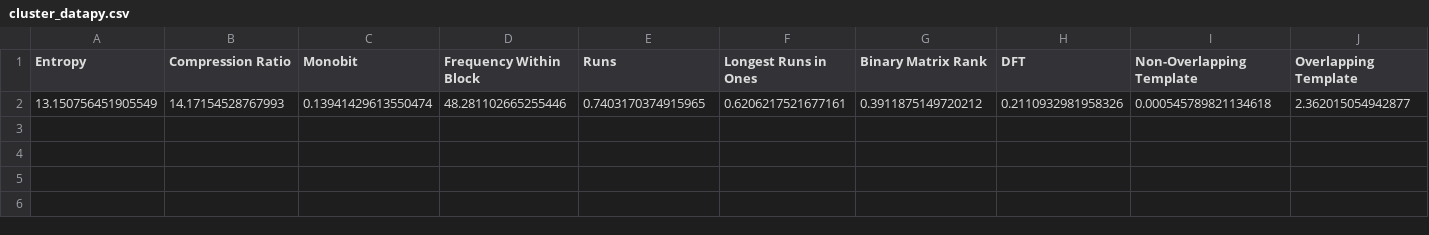
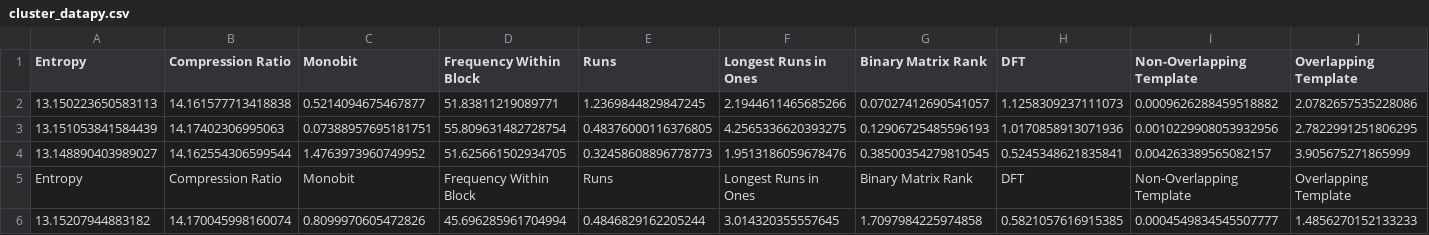
Before and after one commit to ayushboss/stream-ciphers, a CSV file: cluster_datapy.csv, drawn as a sheet; only a part is shown; removed rows and columns are numbered as before the commit, all else as after; rows hold the shown columns only; the diff names each change by its address in the sheet, - before the commit and + after, or states it on an @@ line.

```diff
--- a/cluster_datapy.csv
+++ b/cluster_datapy.csv
-row 2: 13.150756451905549 | 14.17154528767993 | 0.13941429613550474 | 48.281102665255446 | 0.7403170374915965 | 0.6206217521677161 | 0.3911875149720212 | 0.2110932981958326 | 0.000545789821134618 | 2.362015054942877
+row 2: 13.150223650583113 | 14.161577713418838 | 0.5214094675467877 | 51.83811219089771 | 1.2369844829847245 | 2.1944611465685266 | 0.07027412690541057 | 1.1258309237111073 | 0.0009626288459518882 | 2.0782657535228086
+row 3: 13.151053841584439 | 14.17402306995063 | 0.07388957695181751 | 55.809631482728754 | 0.48376000116376805 | 4.2565336620393275 | 0.12906725485596193 | 1.0170858913071936 | 0.0010229908053932956 | 2.7822991251806295
+row 4: 13.148890403989027 | 14.162554306599544 | 1.4763973960749952 | 51.625661502934705 | 0.32458608896778773 | 1.9513186059678476 | 0.38500354279810545 | 0.5245348621835841 | 0.004263389565082157 | 3.905675271865999
+row 5: Entropy | Compression Ratio | Monobit | Frequency Within Block | Runs | Longest Runs in Ones | Binary Matrix Rank | DFT | Non-Overlapping Template | Overlapping Template
+row 6: 13.15207944883182 | 14.170045998160074 | 0.8099970605472826 | 45.696285961704994 | 0.4846829162205244 | 3.014320355557645 | 1.7097984225974858 | 0.5821057616915385 | 0.0004549834545507777 | 1.4856270152133233
```
Also changed, not shown: 5 other files.
